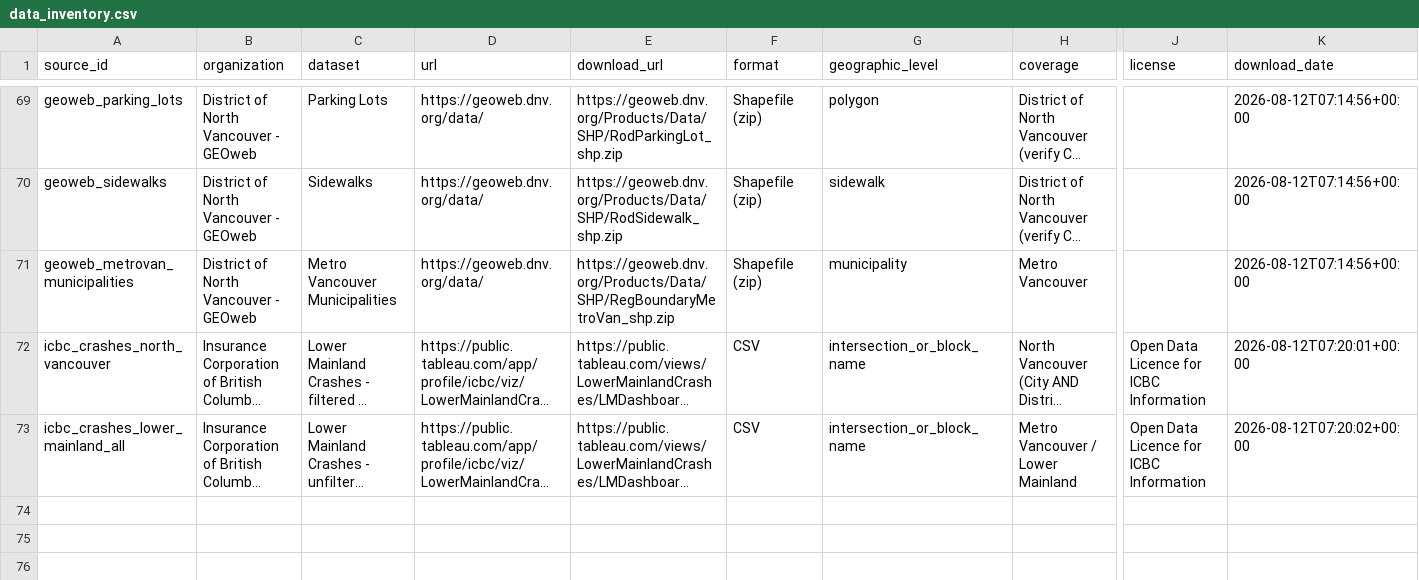
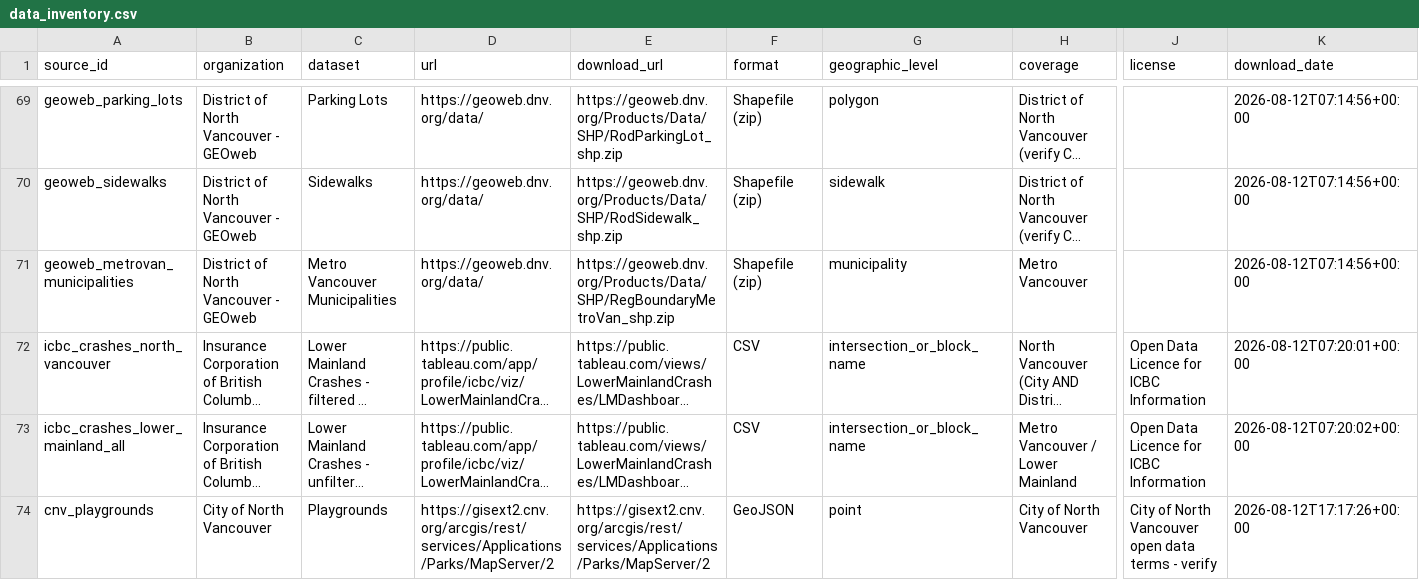
Before and after one commit to ankurxbatta/cnv-gis-analysis, a CSV file: outputs/tables/data_inventory.csv, drawn as a sheet; only a part is shown, gaps mark what is left out; long unchanged cells end in …; rows hold the shown columns only; the diff names each change by its address in the sheet, - before the commit and + after, or states it on an @@ line.

Commit message:
Add ADDING_DATA.md: how to find data and add it as a layer
Search recipes for the BC Data Catalogue, the 895-layer provincial WFS, and
the CNV ArcGIS server, all verified against the live services. Then the four
sources.yaml handler shapes, the coverage check that catches District-only
data, and how a layer reaches the maps, the website and QGIS.

Includes a worked example (cnv_playgrounds) that was actually run: 17 of 17
features fall inside the City boundary.

```diff
--- a/outputs/tables/data_inventory.csv
+++ b/outputs/tables/data_inventory.csv
+row 74: cnv_playgrounds | City of North Vancouver | Playgrounds | https://gisext2.cnv.org/arcgis/rest/services/Applications/Parks/MapServer/2 | https://gisext2.cnv.org/arcgis/rest/services/Applications/Parks/MapServer/2 | GeoJSON | point | City of North Vancouver | City of North Vancouver open data terms - verify | 2026-08-12T17:17:26+00:00
```
Also changed, not shown: 4 other files.
